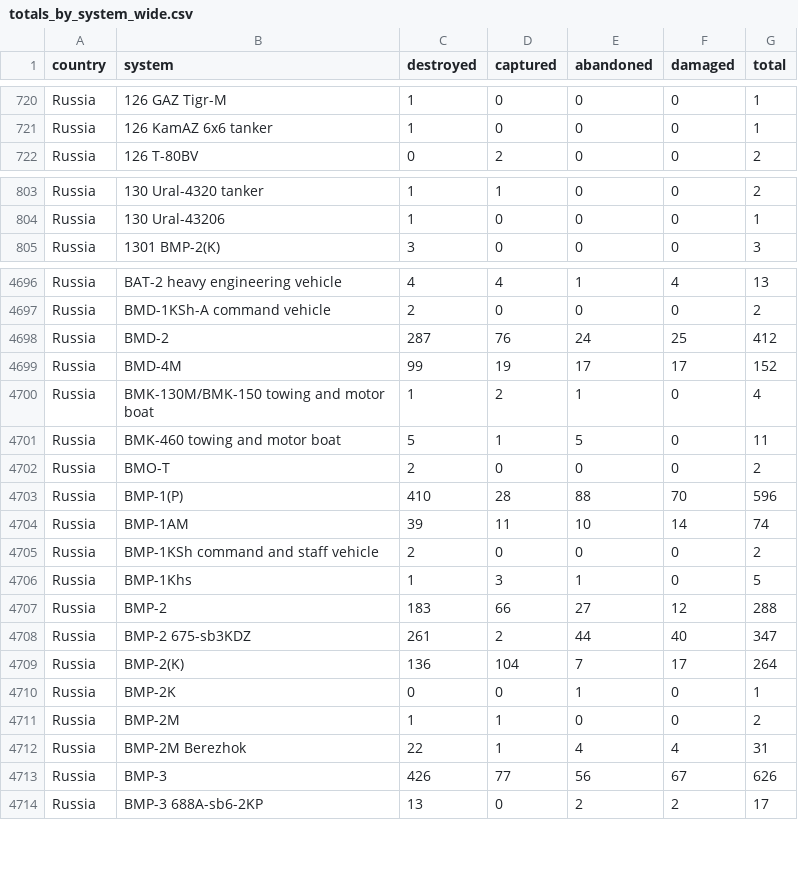
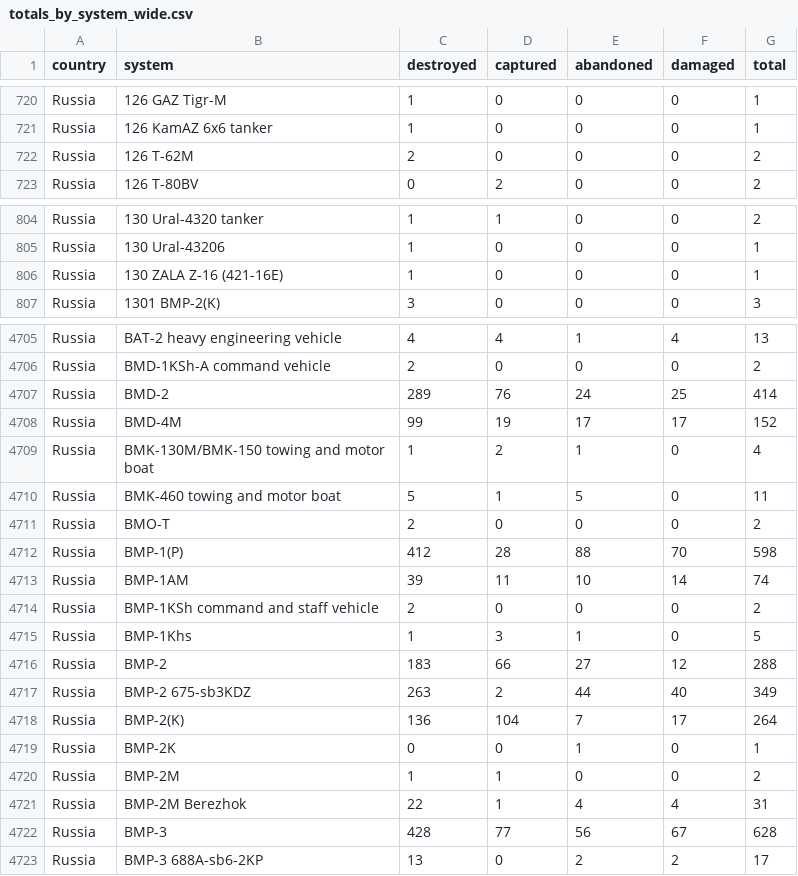
Before and after one commit to KuleRucket/scrape_oryx, a CSV file: outputfiles/totals_by_system_wide.csv, drawn as a sheet; only a part is shown, gaps mark what is left out; the diff covers the shown part only.

```diff
--- a/outputfiles/totals_by_system_wide.csv
+++ b/outputfiles/totals_by_system_wide.csv
@@ -721,2 +721,3 @@ Russia,126 GAZ Tigr-M,1,0,0,0,1
 Russia,126 KamAZ 6x6 tanker,1,0,0,0,1
+Russia,126 T-62M,2,0,0,0,2
 Russia,126 T-80BV,0,2,0,0,2
@@ -804,2 +805,3 @@ Russia,130 Ural-4320 tanker,1,1,0,0,2
 Russia,130 Ural-43206,1,0,0,0,1
+Russia,130 ZALA Z-16 (421-16Е),1,0,0,0,1
 Russia,1301 BMP-2(K),3,0,0,0,3
@@ -4697,3 +4706,3 @@ Russia,BAT-2 heavy engineering vehicle,4,4,1,4,13
 Russia,BMD-1KSh-A command vehicle,2,0,0,0,2
-Russia,BMD-2,287,76,24,25,412
+Russia,BMD-2,289,76,24,25,414
 Russia,BMD-4M,99,19,17,17,152
@@ -4702,3 +4711,3 @@ Russia,BMK-460 towing and motor boat,5,1,5,0,11
 Russia,BMO-T,2,0,0,0,2
-Russia,BMP-1(P),410,28,88,70,596
+Russia,BMP-1(P),412,28,88,70,598
 Russia,BMP-1AM,39,11,10,14,74
@@ -4707,3 +4716,3 @@ Russia,BMP-1Khs,1,3,1,0,5
 Russia,BMP-2,183,66,27,12,288
-Russia,BMP-2 675-sb3KDZ,261,2,44,40,347
+Russia,BMP-2 675-sb3KDZ,263,2,44,40,349
 Russia,BMP-2(K),136,104,7,17,264
@@ -4712,3 +4721,3 @@ Russia,BMP-2M,1,1,0,0,2
 Russia,BMP-2M Berezhok,22,1,4,4,31
-Russia,BMP-3,426,77,56,67,626
+Russia,BMP-3,428,77,56,67,628
 Russia,BMP-3 688A-sb6-2KP,13,0,2,2,17
```
Also changed, not shown: 17 added rows and 43 edited cells elsewhere in this file, inputfiles/daily_count_baseline.csv, outputfiles/daily_count.csv, 3 other files.
